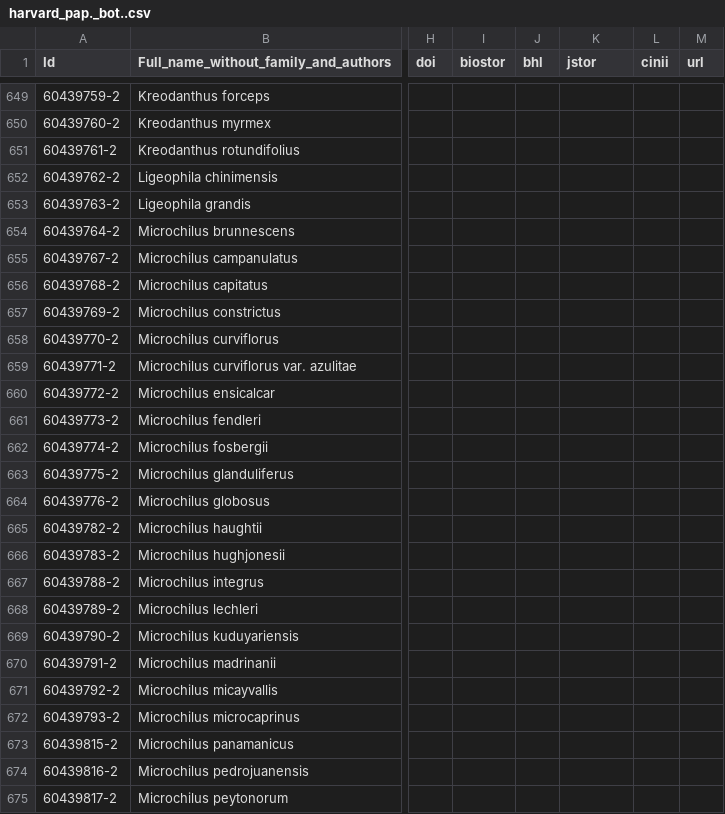
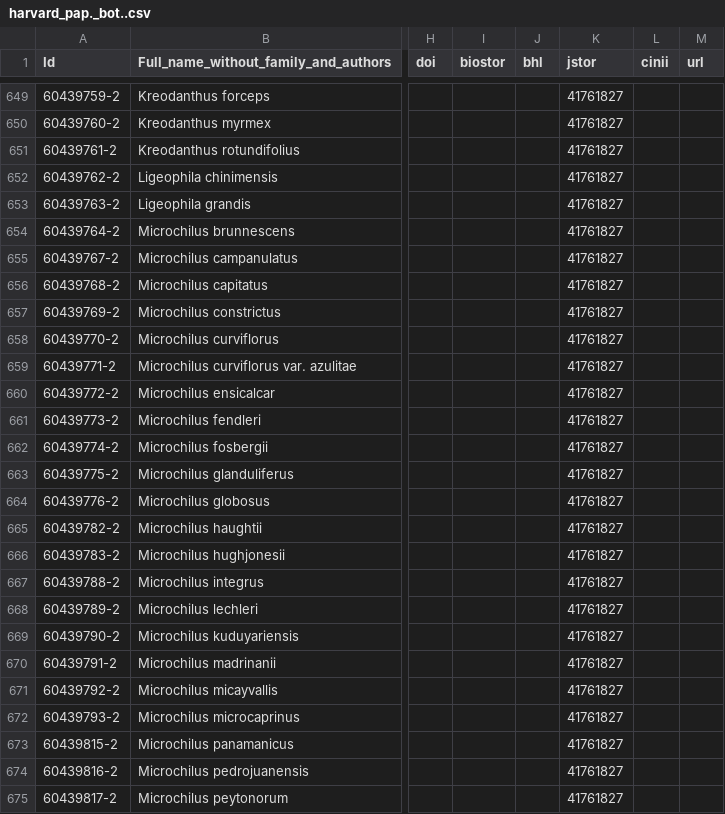
Before and after one commit to rdmpage/ipni-names, a CSV file: journals/harvard_pap._bot..csv, drawn as a sheet; only a part is shown, gaps mark what is left out; the diff covers the shown part only; the diff names each change by its address in the sheet, - before the commit and + after, or states it on an @@ line.

```diff
--- a/journals/harvard_pap._bot..csv
+++ b/journals/harvard_pap._bot..csv
-K649:K675 (jstor): (empty)
+K649:K675 (jstor): 41761827
```
Also changed, not shown: 169 edited cells elsewhere in this file, journals/bot._mus._leafl..csv, journals/j._bombay_nat._hist._soc..csv, 43 other files.
